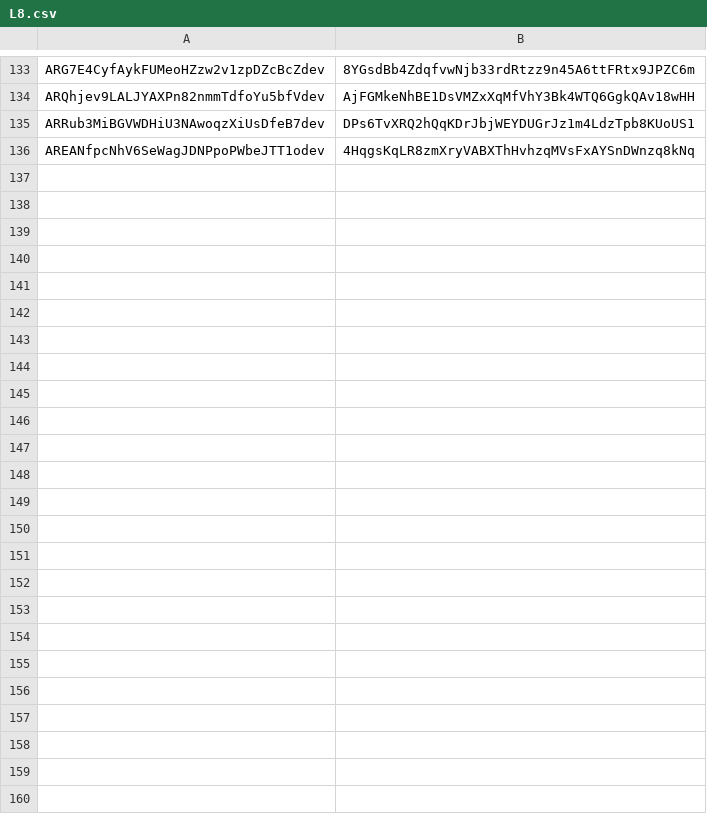
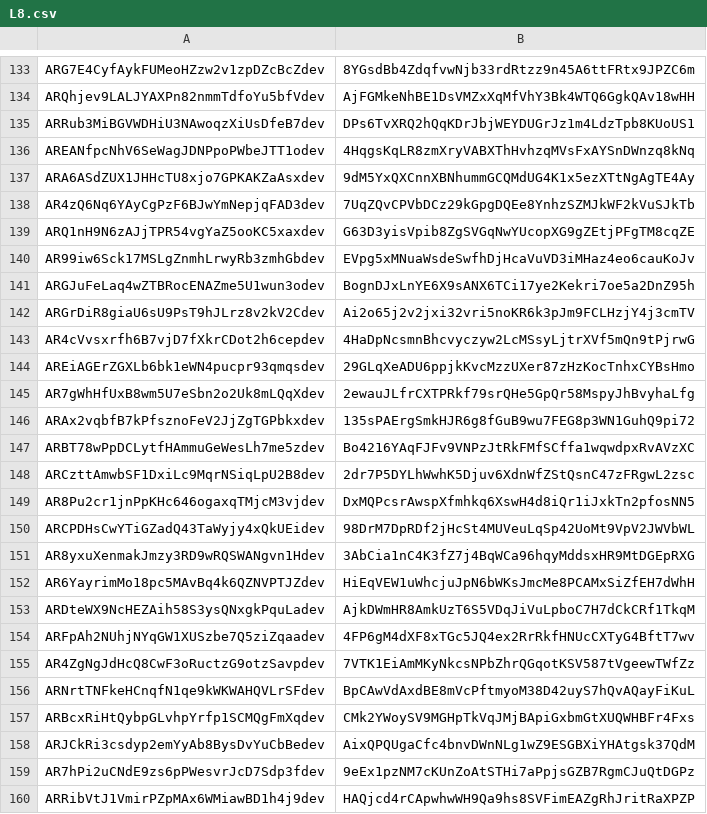
Before and after one commit to coohash/vsys, a CSV file: vsys_route_pipeline/L8.csv, drawn as a sheet; only a part is shown, gaps mark what is left out; the diff names each change by its address in the sheet, - before the commit and + after, or states it on an @@ line.

Commit message:
Update L8.csv

```diff
--- a/vsys_route_pipeline/L8.csv
+++ b/vsys_route_pipeline/L8.csv
+row 137: ARA6ASdZUX1JHHcTU8xjo7GPKAKZaAsxdev | 9dM5YxQXCnnXBNhummGCQMdUG4K1x5ezXTtNgAgTE4Ay
+row 138: AR4zQ6Nq6YAyCgPzF6BJwYmNepjqFAD3dev | 7UqZQvCPVbDCz29kGpgDQEe8YnhzSZMJkWF2kVuSJkTb
+row 139: ARQ1nH9N6zAJjTPR54vgYaZ5ooKC5xaxdev | G63D3yisVpib8ZgSVGqNwYUcopXG9gZEtjPFgTM8cqZE
+row 140: AR99iw6Sck17MSLgZnmhLrwyRb3zmhGbdev | EVpg5xMNuaWsdeSwfhDjHcaVuVD3iMHaz4eo6cauKoJv
+row 141: ARGJuFeLaq4wZTBRocENAZme5U1wun3odev | BognDJxLnYE6X9sANX6TCi17ye2Kekri7oe5a2DnZ95h
+row 142: ARGrDiR8giaU6sU9PsT9hJLrz8v2kV2Cdev | Ai2o65j2v2jxi32vri5noKR6k3pJm9FCLHzjY4j3cmTV
+row 143: AR4cVvsxrfh6B7vjD7fXkrCDot2h6cepdev | 4HaDpNcsmnBhcvyczyw2LcMSsyLjtrXVf5mQn9tPjrwG
+row 144: AREiAGErZGXLb6bk1eWN4pucpr93qmqsdev | 29GLqXeADU6ppjkKvcMzzUXer87zHzKocTnhxCYBsHmo
+row 145: AR7gWhHfUxB8wm5U7eSbn2o2Uk8mLQqXdev | 2ewauJLfrCXTPRkf79srQHe5GpQr58MspyJhBvyhaLfg
+row 146: ARAx2vqbfB7kPfsznoFeV2JjZgTGPbkxdev | 135sPAErgSmkHJR6g8fGuB9wu7FEG8p3WN1GuhQ9pi72
+row 147: ARBT78wPpDCLytfHAmmuGeWesLh7me5zdev | Bo4216YAqFJFv9VNPzJtRkFMfSCffa1wqwdpxRvAVzXC
+row 148: ARCzttAmwbSF1DxiLc9MqrNSiqLpU2B8dev | 2dr7P5DYLhWwhK5Djuv6XdnWfZStQsnC47zFRgwL2zsc
+row 149: AR8Pu2cr1jnPpKHc646ogaxqTMjcM3vjdev | DxMQPcsrAwspXfmhkq6XswH4d8iQr1iJxkTn2pfosNN5
+row 150: ARCPDHsCwYTiGZadQ43TaWyjy4xQkUEidev | 98DrM7DpRDf2jHcSt4MUVeuLqSp42UoMt9VpV2JWVbWL
+row 151: AR8yxuXenmakJmzy3RD9wRQSWANgvn1Hdev | 3AbCia1nC4K3fZ7j4BqWCa96hqyMddsxHR9MtDGEpRXG
+row 152: AR6YayrimMo18pc5MAvBq4k6QZNVPTJZdev | HiEqVEW1uWhcjuJpN6bWKsJmcMe8PCAMxSiZfEH7dWhH
+row 153: ARDteWX9NcHEZAih58S3ysQNxgkPquLadev | AjkDWmHR8AmkUzT6S5VDqJiVuLpboC7H7dCkCRf1TkqM
+row 154: ARFpAh2NUhjNYqGW1XUSzbe7Q5ziZqaadev | 4FP6gM4dXF8xTGc5JQ4ex2RrRkfHNUcCXTyG4BftT7wv
+row 155: AR4ZgNgJdHcQ8CwF3oRuctzG9otzSavpdev | 7VTK1EiAmMKyNkcsNPbZhrQGqotKSV587tVgeewTWfZz
+row 156: ARNrtTNFkeHCnqfN1qe9kWKWAHQVLrSFdev | BpCAwVdAxdBE8mVcPftmyoM38D42uyS7hQvAQayFiKuL
+row 157: ARBcxRiHtQybpGLvhpYrfp1SCMQgFmXqdev | CMk2YWoySV9MGHpTkVqJMjBApiGxbmGtXUQWHBFr4Fxs
+row 158: ARJCkRi3csdyp2emYyAb8BysDvYuCbBedev | AixQPQUgaCfc4bnvDWnNLg1wZ9ESGBXiYHAtgsk37QdM
+row 159: AR7hPi2uCNdE9zs6pPWesvrJcD7Sdp3fdev | 9eEx1pzNM7cKUnZoAtSTHi7aPpjsGZB7RgmCJuQtDGPz
+row 160: ARRibVtJ1VmirPZpMAx6WMiawBD1h4j9dev | HAQjcd4rCApwhwWH9Qa9hs8SVFimEAZgRhJritRaXPZP
```
